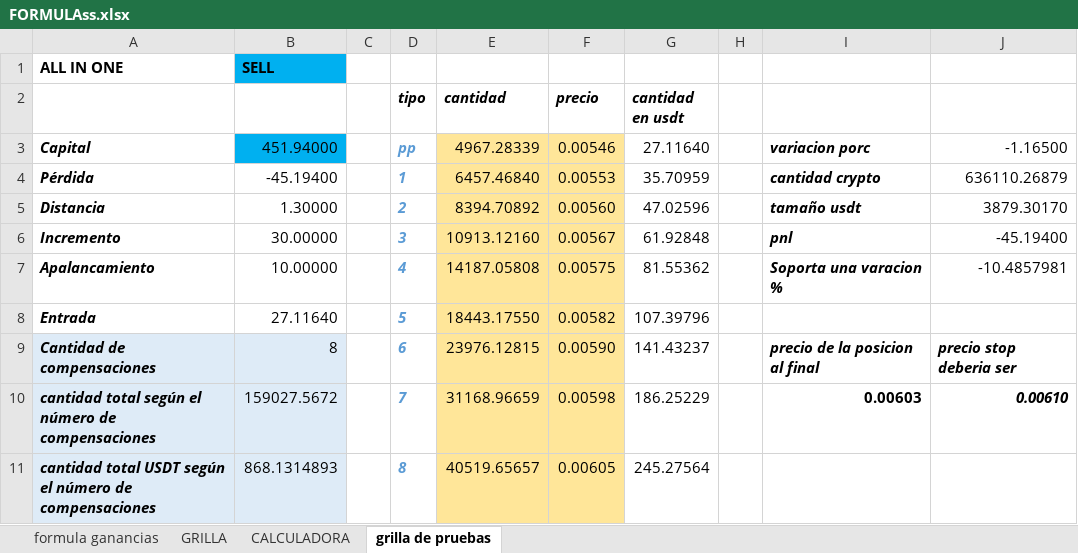
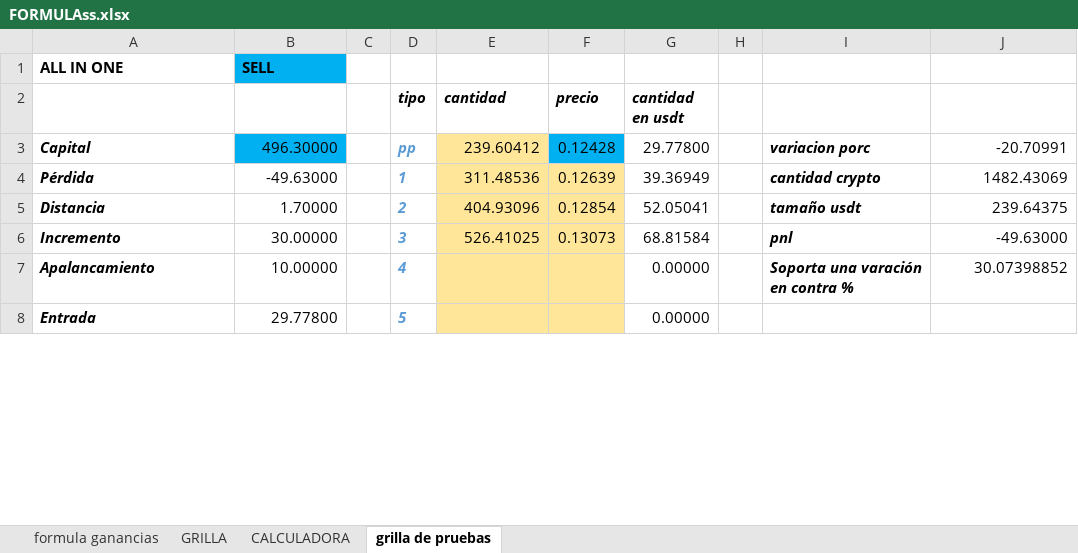
Before and after one commit to luisgomezzz/luchocrypto, an Excel workbook: old/FORMULAss.xlsx, sheet grilla de pruebas, drawn as a sheet; only a part is shown; values as stored, in another font and other column widths than the file's, no borders; conditional formats not drawn; removed rows and columns are numbered as before the commit, all else as after; the diff covers the shown part only; the diff names each change by its address in the sheet, - before the commit and + after, or states it on an @@ line.

```diff
--- a/old/FORMULAss.xlsx (sheet grilla de pruebas)
+++ b/old/FORMULAss.xlsx (sheet grilla de pruebas)
-B3: 451.94000
+B3: 496.30000
-E3 (cantidad): 4967.28339
+E3 (cantidad): 239.60412
-F3 (precio): 0.00546
+F3 (precio): 0.12428
-F3 fill: #FFE699
+F3 fill: #00B0F0
-G3 (cantidad en usdt): 27.11640
+G3 (cantidad en usdt): 29.77800
-J3: -1.16500
+J3: -20.70991
-B4: -45.19400
+B4: -49.63000
-E4 (cantidad): 6457.46840
+E4 (cantidad): 311.48536
-F4 (precio): 0.00553
+F4 (precio): 0.12639
-G4 (cantidad en usdt): 35.70959
+G4 (cantidad en usdt): 39.36949
-J4: 636110.26879
+J4: 1482.43069
-B5: 1.30000
+B5: 1.70000
-E5 (cantidad): 8394.70892
+E5 (cantidad): 404.93096
-F5 (precio): 0.00560
+F5 (precio): 0.12854
-G5 (cantidad en usdt): 47.02596
+G5 (cantidad en usdt): 52.05041
-J5: 3879.30170
+J5: 239.64375
-E6 (cantidad): 10913.12160
+E6 (cantidad): 526.41025
-F6 (precio): 0.00567
+F6 (precio): 0.13073
-G6 (cantidad en usdt): 61.92848
+G6 (cantidad en usdt): 68.81584
-J6: -45.19400
+J6: -49.63000
-E7 (cantidad): 14187.05808
+E7 (cantidad): (empty)
-F7 (precio): 0.00575
+F7 (precio): (empty)
-G7 (cantidad en usdt): 81.55362
+G7 (cantidad en usdt): 0.00000
-I7: Soporta una varacion %
+I7: Soporta una varación en contra %
-J7: -10.4857981
+J7: 30.07398852
-B8: 27.11640
+B8: 29.77800
-E8 (cantidad): 18443.17550
+E8 (cantidad): (empty)
-F8 (precio): 0.00582
+F8 (precio): (empty)
-G8 (cantidad en usdt): 107.39796
+G8 (cantidad en usdt): 0.00000
-row 9: Cantidad de compensaciones | 8 |  | 6 | 23976.12815 | 0.00590 | 141.43237 |  | precio de la posicion al final | precio stop deberia ser
-row 10: cantidad total según el número de compensaciones | 159027.5672 |  | 7 | 31168.96659 | 0.00598 | 186.25229 |  | 0.00603 | 0.00610
-row 11: cantidad total USDT según el número de compensaciones | 868.1314893 |  | 8 | 40519.65657 | 0.00605 | 245.27564
```
Also changed, not shown: 9 added rows, 7 removed rows, 4 edited cells and cell formats elsewhere in this sheet, 1 other file.
